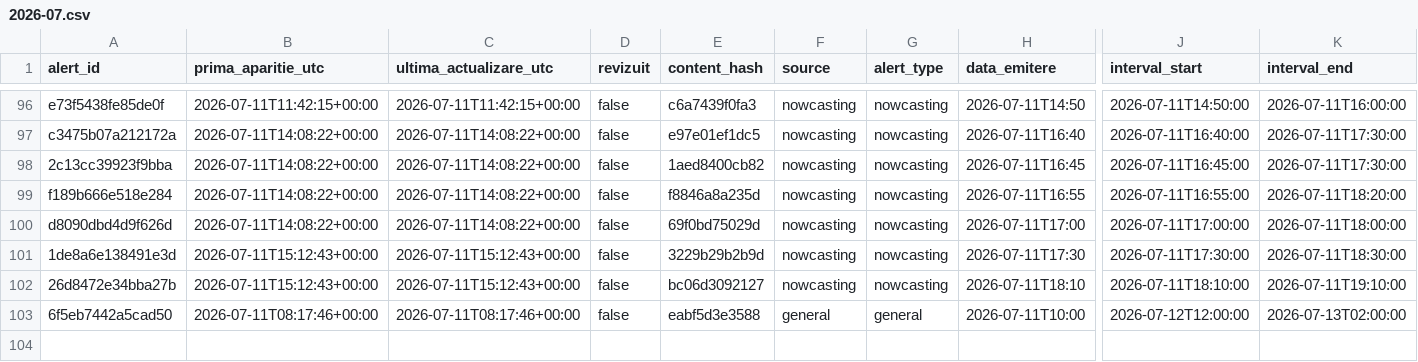
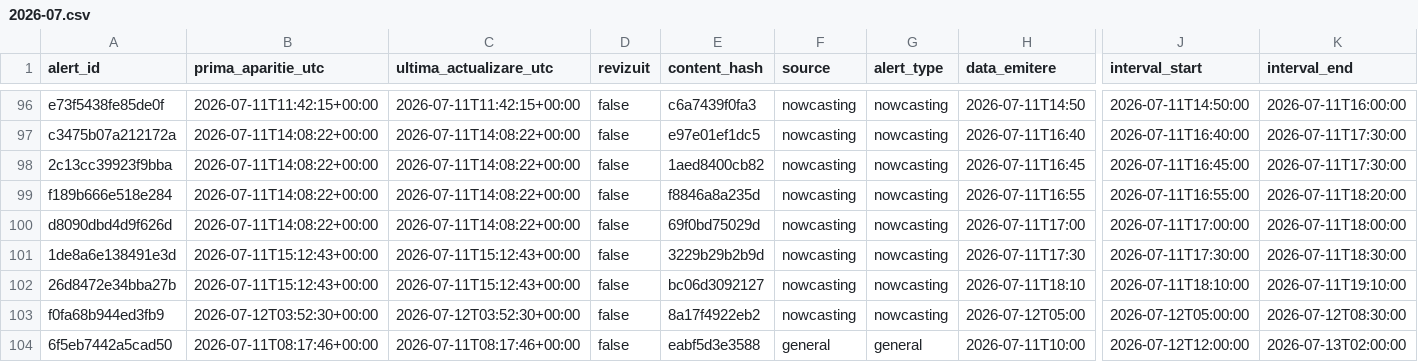
Before and after one commit to mariusbudileanu/date-meteo, a CSV file: public/istoric/2026/2026-07.csv, drawn as a sheet; only a part is shown, gaps mark what is left out; rows hold the shown columns only; the diff names each change by its address in the sheet, - before the commit and + after, or states it on an @@ line.

```diff
--- a/public/istoric/2026/2026-07.csv
+++ b/public/istoric/2026/2026-07.csv
+row 103: f0fa68b944ed3fb9 | 2026-07-12T03:52:30+00:00 | 2026-07-12T03:52:30+00:00 | false | 8a17f4922eb2 | nowcasting | nowcasting | 2026-07-12T05:00 | 2026-07-12T05:00:00 | 2026-07-12T08:30:00
```
Also changed, not shown: public/istoric/nowcasting/2026-07.csv, public/istoric/toate-alertele.csv, 14 other files.
